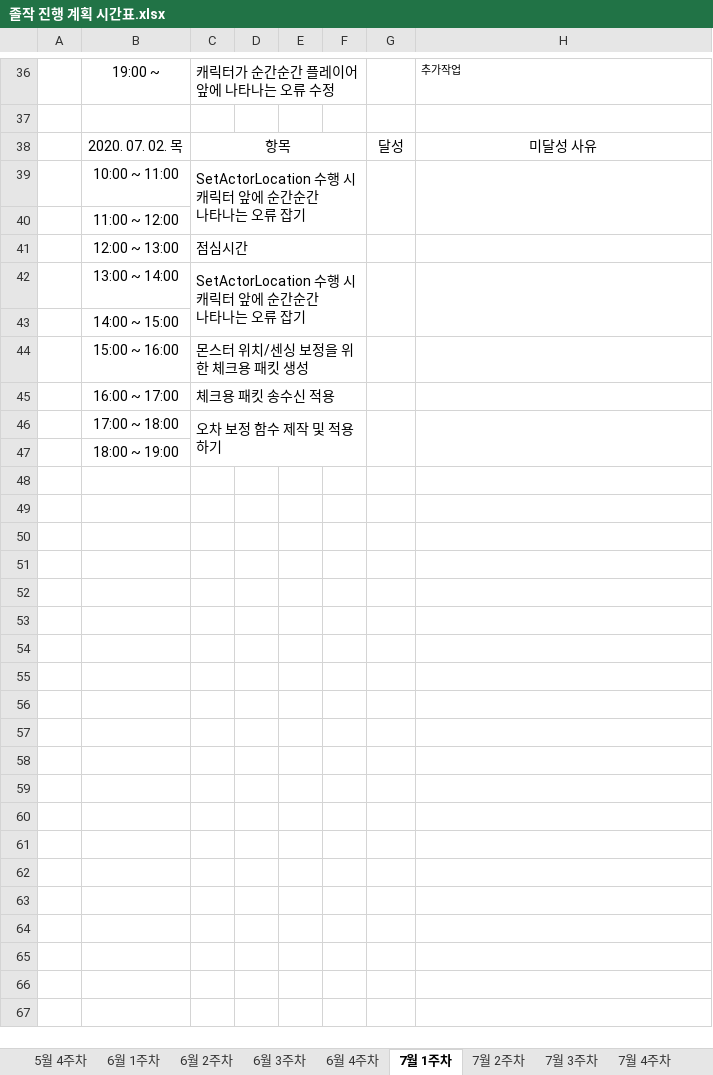
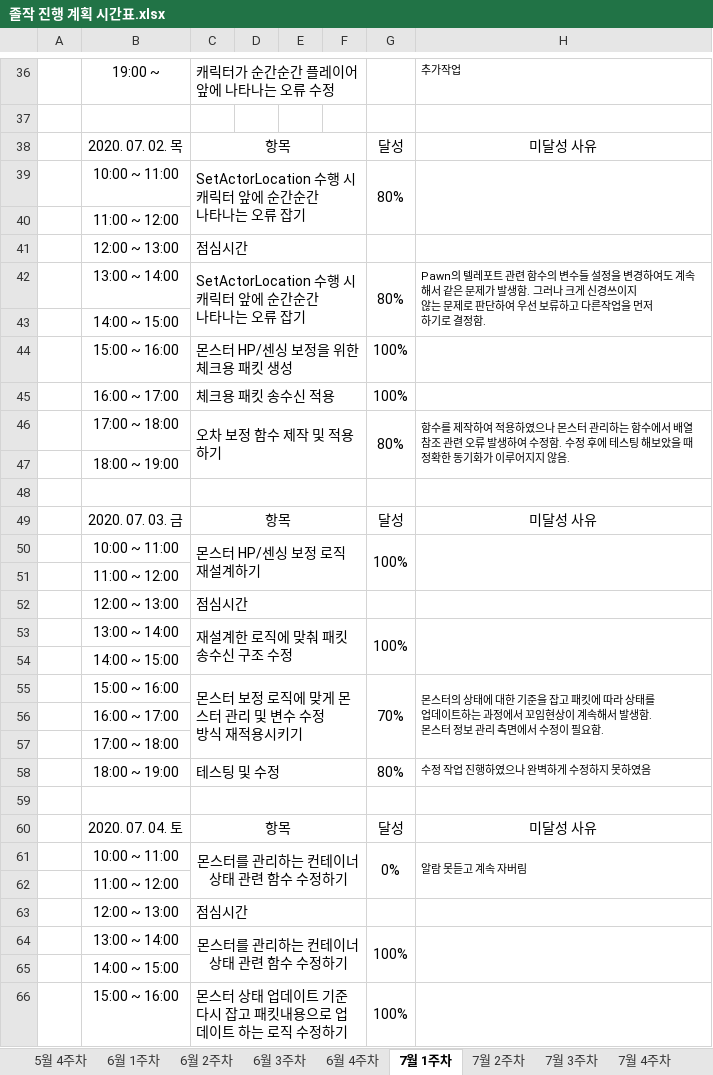
Before and after one commit to ymk1477/Project_Survivor_Kit, an Excel workbook: 졸작 진행 계획 시간표.xlsx, sheet 7월 1주차, drawn as a sheet; only a part is shown, gaps mark what is left out; values as stored, in another font and other column widths than the file's, no borders; ↵ is a line break in a cell; the diff covers the shown part only; the diff names each change by its address in the sheet, - before the commit and + after, or states it on an @@ line.

```diff
--- a/졸작 진행 계획 시간표.xlsx (sheet 7월 1주차)
+++ b/졸작 진행 계획 시간표.xlsx (sheet 7월 1주차)
-G39: (empty)
+G39: 80%
-G42: (empty)
+G42: 80%
-H42: (empty)
+H42: Pawn의 텔레포트 관련 함수의 변수들 설정을 변경하여도 계속해서 같은 문제가 발생함. 그러나 크게 신경쓰이지 ↵ 않는 문제로 판단하여 우선 보류하고 다른작업을 먼저 ↵ 하기로 결정함.
-C44: 몬스터 위치/센싱 보정을 위한 체크용 패킷 생성
+C44: 몬스터 HP/센싱 보정을 위한 체크용 패킷 생성
-G44:G45: (empty)
+G44:G45: 100%
-G46: (empty)
+G46: 80%
-H46: (empty)
+H46: 함수를 제작하여 적용하였으나 몬스터 관리하는 함수에서 배열 참조 관련 오류 발생하여 수정함. 수정 후에 테스팅 해보았을 때 정확한 동기화가 이루어지지 않음.
+row 48: (empty)
+row 49:  | 2020. 07. 03. 금 | 항목 |  |  |  | 달성 | 미달성 사유
+row 50:  | 10:00 ~ 11:00 | 몬스터 HP/센싱 보정 로직 재설계하기 |  |  |  | 100%
+row 51:  | 11:00 ~ 12:00
+row 52:  | 12:00 ~ 13:00 | 점심시간
+row 53:  | 13:00 ~ 14:00 | 재설계한 로직에 맞춰 패킷 송수신 구조 수정 |  |  |  | 100%
+row 54:  | 14:00 ~ 15:00
+row 55:  | 15:00 ~ 16:00 | 몬스터 보정 로직에 맞게 몬스터 관리 및 변수 수정 ↵ 방식 재적용시키기 |  |  |  | 70% | 몬스터의 상태에 대한 기준을 잡고 패킷에 따라 상태를 ↵ 업데이트하는 과정에서 꼬임현상이 계속해서 발생함. ↵ 몬스터 정보 관리 측면에서 수정이 필요함.
+row 56:  | 16:00 ~ 17:00
+row 57:  | 17:00 ~ 18:00
+row 58:  | 18:00 ~ 19:00 | 테스팅 및 수정 |  |  |  | 80% | 수정 작업 진행하였으나 완벽하게 수정하지 못하였음
+row 59: (empty)
+row 60:  | 2020. 07. 04. 토 | 항목 |  |  |  | 달성 | 미달성 사유
+row 61:  | 10:00 ~ 11:00 | 몬스터를 관리하는 컨테이너 상태 관련 함수 수정하기 |  |  |  | 0% | 알람 못듣고 계속 자버림
+row 62:  | 11:00 ~ 12:00
+row 63:  | 12:00 ~ 13:00 | 점심시간
+row 64:  | 13:00 ~ 14:00 | 몬스터를 관리하는 컨테이너 상태 관련 함수 수정하기 |  |  |  | 100%
+row 65:  | 14:00 ~ 15:00
+row 66:  | 15:00 ~ 16:00 | 몬스터 상태 업데이트 기준 다시 잡고 패킷내용으로 업데이트 하는 로직 수정하기 |  |  |  | 100%
```
Also changed, not shown: 4 added rows elsewhere in this sheet, sheet 7월 2주차, 3 other files.
